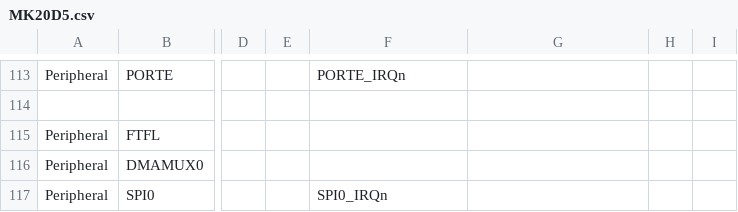
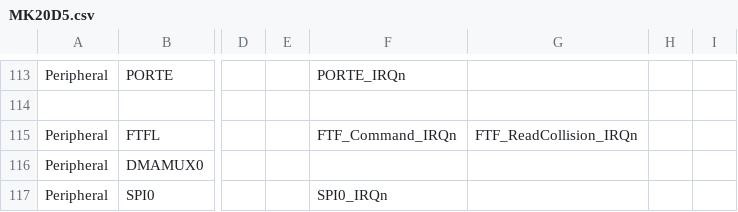
Before and after one commit to podonoghue/usbdm-eclipse-plugins, a CSV file: net.sourceforge.usbdm.deviceEditor/data/MK20D5.csv, drawn as a sheet; only a part is shown, gaps mark what is left out; the diff names each change by its address in the sheet, - before the commit and + after, or states it on an @@ line.

```diff
--- a/net.sourceforge.usbdm.deviceEditor/data/MK20D5.csv
+++ b/net.sourceforge.usbdm.deviceEditor/data/MK20D5.csv
-F115: (empty)
+F115: FTF_Command_IRQn
-G115: (empty)
+G115: FTF_ReadCollision_IRQn
```
Also changed, not shown: net.sourceforge.usbdm.deviceEditor/data/MK28F15.csv, 2 other files.
